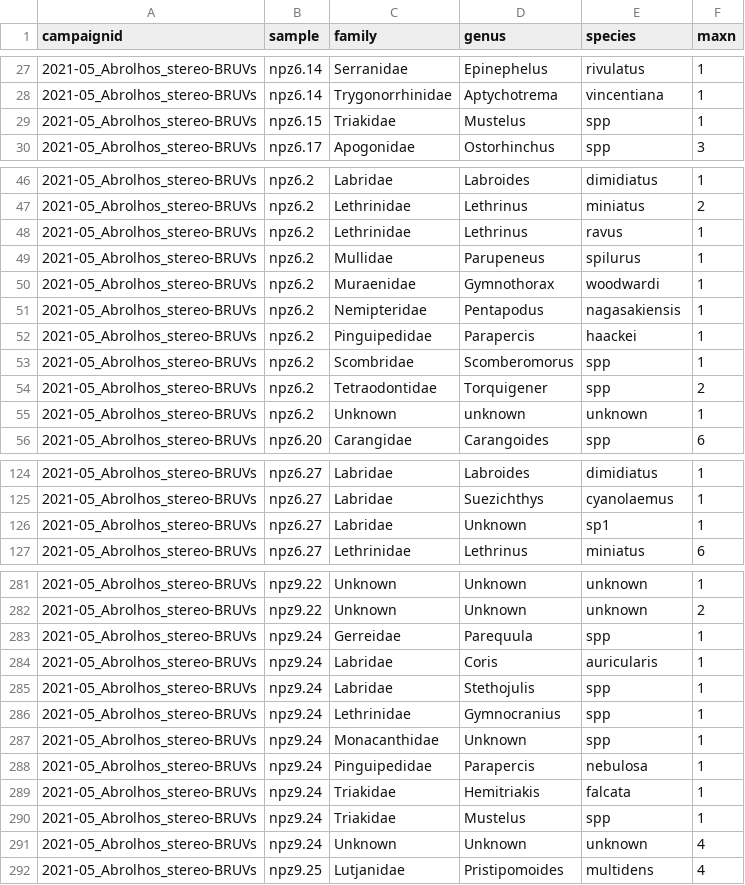
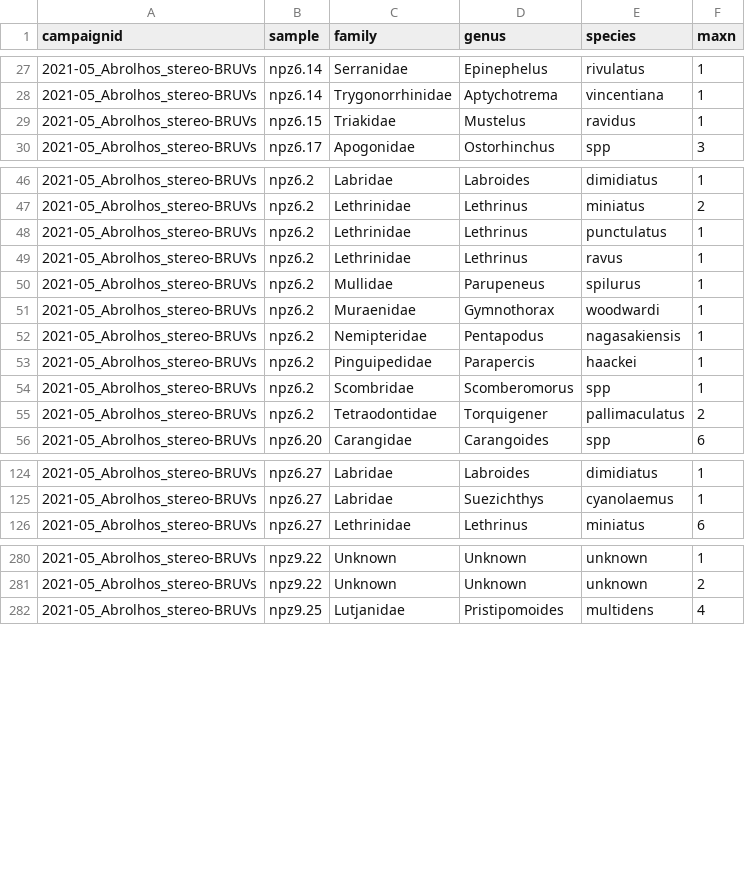
Before and after one commit to UWA-Marine-Ecology-Group-students/Analysis-Gerrans, a CSV file: data/staging/2021-05_Abrolhos_stereo-BRUVs_checked.maxn.csv, drawn as a sheet; only a part is shown, gaps mark what is left out; the diff covers the shown part only.

Commit message:
edited EMOBs and generated data

```diff
--- a/data/staging/2021-05_Abrolhos_stereo-BRUVs_checked.maxn.csv
+++ b/data/staging/2021-05_Abrolhos_stereo-BRUVs_checked.maxn.csv
@@ -28,3 +28,3 @@
 "2021-05_Abrolhos_stereo-BRUVs","npz6.14","Trygonorrhinidae","Aptychotrema","vincentiana",1
-"2021-05_Abrolhos_stereo-BRUVs","npz6.15","Triakidae","Mustelus","spp",1
+"2021-05_Abrolhos_stereo-BRUVs","npz6.15","Triakidae","Mustelus","ravidus",1
 "2021-05_Abrolhos_stereo-BRUVs","npz6.17","Apogonidae","Ostorhinchus","spp",3
@@ -47,2 +47,3 @@
 "2021-05_Abrolhos_stereo-BRUVs","npz6.2","Lethrinidae","Lethrinus","miniatus",2
+"2021-05_Abrolhos_stereo-BRUVs","npz6.2","Lethrinidae","Lethrinus","punctulatus",1
 "2021-05_Abrolhos_stereo-BRUVs","npz6.2","Lethrinidae","Lethrinus","ravus",1
@@ -53,4 +54,3 @@
 "2021-05_Abrolhos_stereo-BRUVs","npz6.2","Scombridae","Scomberomorus","spp",1
-"2021-05_Abrolhos_stereo-BRUVs","npz6.2","Tetraodontidae","Torquigener","spp",2
-"2021-05_Abrolhos_stereo-BRUVs","npz6.2","Unknown","unknown","unknown",1
+"2021-05_Abrolhos_stereo-BRUVs","npz6.2","Tetraodontidae","Torquigener","pallimaculatus",2
 "2021-05_Abrolhos_stereo-BRUVs","npz6.20","Carangidae","Carangoides","spp",6
@@ -125,3 +125,2 @@
 "2021-05_Abrolhos_stereo-BRUVs","npz6.27","Labridae","Suezichthys","cyanolaemus",1
-"2021-05_Abrolhos_stereo-BRUVs","npz6.27","Labridae","Unknown","sp1",1
 "2021-05_Abrolhos_stereo-BRUVs","npz6.27","Lethrinidae","Lethrinus","miniatus",6
@@ -282,11 +281,2 @@
 "2021-05_Abrolhos_stereo-BRUVs","npz9.22","Unknown","Unknown","unknown",2
-"2021-05_Abrolhos_stereo-BRUVs","npz9.24","Gerreidae","Parequula","spp",1
-"2021-05_Abrolhos_stereo-BRUVs","npz9.24","Labridae","Coris","auricularis",1
-"2021-05_Abrolhos_stereo-BRUVs","npz9.24","Labridae","Stethojulis","spp",1
-"2021-05_Abrolhos_stereo-BRUVs","npz9.24","Lethrinidae","Gymnocranius","spp",1
-"2021-05_Abrolhos_stereo-BRUVs","npz9.24","Monacanthidae","Unknown","spp",1
-"2021-05_Abrolhos_stereo-BRUVs","npz9.24","Pinguipedidae","Parapercis","nebulosa",1
-"2021-05_Abrolhos_stereo-BRUVs","npz9.24","Triakidae","Hemitriakis","falcata",1
-"2021-05_Abrolhos_stereo-BRUVs","npz9.24","Triakidae","Mustelus","spp",1
-"2021-05_Abrolhos_stereo-BRUVs","npz9.24","Unknown","Unknown","unknown",4
 "2021-05_Abrolhos_stereo-BRUVs","npz9.25","Lutjanidae","Pristipomoides","multidens",4
```
Also changed, not shown: 5 edited cells elsewhere in this file, data/errors to check/2021-05_Abrolhos_stereo-BRUVs_check.wrong.length.taxa.vs.life.history.csv, data/errors to check/2021-05_Abrolhos_stereo-BRUVs_length.species.not.previously.observed.csv, 7 other files.
